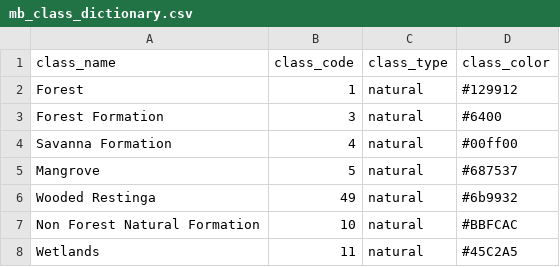
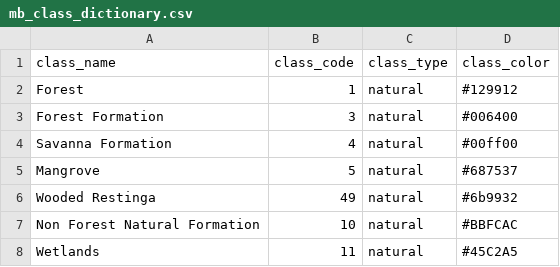
Before and after one commit to hugotseixas/forest-agri-conversion, a CSV file: data/mb_class_dictionary.csv, drawn as a sheet; only a part is shown.

Commit message:
Fix color code.

```diff
--- a/data/mb_class_dictionary.csv
+++ b/data/mb_class_dictionary.csv
@@ -2,3 +2,3 @@ class_name,class_code,class_type,class_color
 Forest,1,natural,#129912
-Forest Formation,3,natural,#6400
+Forest Formation,3,natural,#006400
 Savanna Formation,4,natural,#00ff00
```
